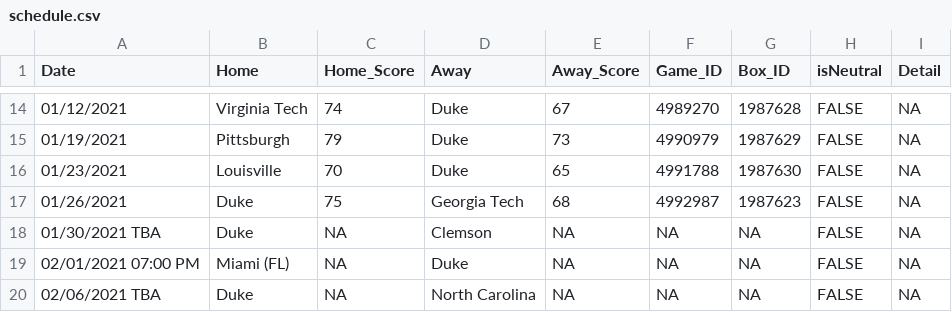
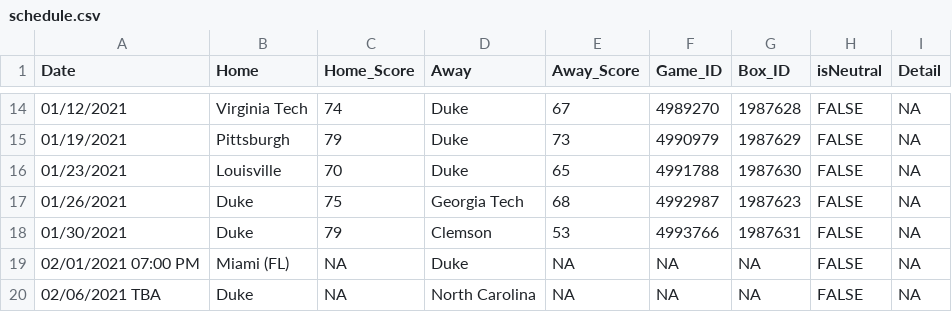
Before and after one commit to JackLich10/NCAA_Lineup, a CSV file: data/2020-21/schedule.csv, drawn as a sheet; only a part is shown, gaps mark what is left out; removed rows and columns are numbered as before the commit, all else as after; the diff names each change by its address in the sheet, - before the commit and + after, or states it on an @@ line.

```diff
--- a/data/2020-21/schedule.csv
+++ b/data/2020-21/schedule.csv
-row 18: 01/30/2021 TBA | Duke | NA | Clemson | NA | NA | NA | FALSE | NA
+row 18: 01/30/2021 | Duke | 79 | Clemson | 53 | 4993766 | 1987631 | FALSE | NA
```
Also changed, not shown: 1 other file.
